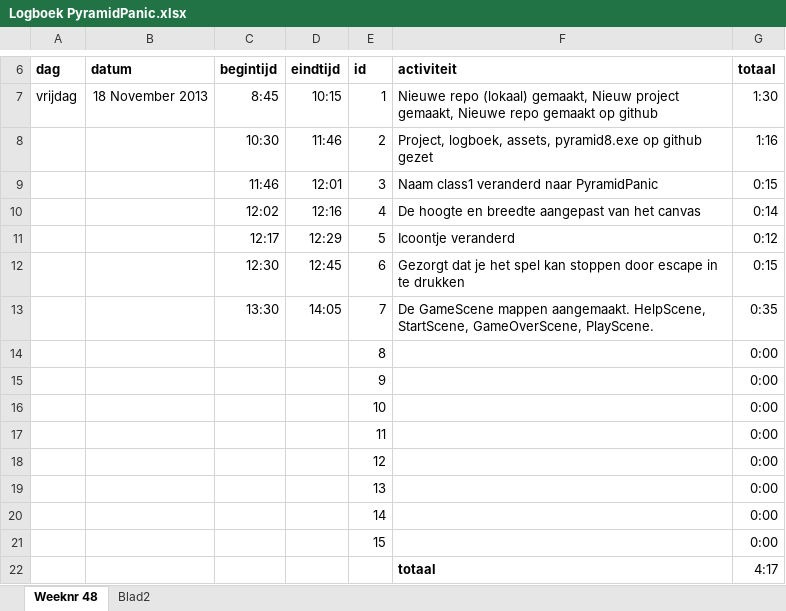
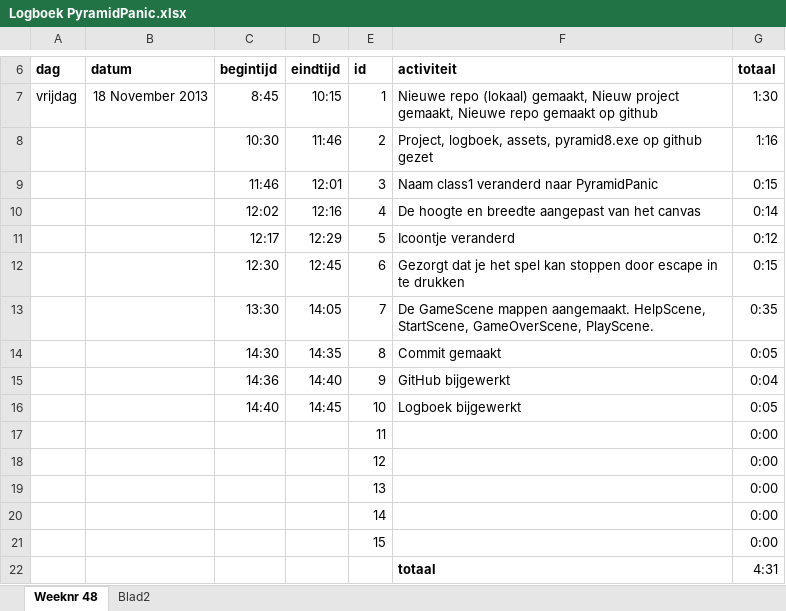
Before and after one commit to Curbehh/AM1A-pyramidpanic, an Excel workbook: Logboek PyramidPanic.xlsx, sheet Weeknr 48, drawn as a sheet; only a part is shown, gaps mark what is left out; values as stored, in another font and other column widths than the file's, no borders; removed rows and columns are numbered as before the commit, all else as after; the diff names each change by its address in the sheet, - before the commit and + after, or states it on an @@ line.

Commit message:
logboek

```diff
--- a/Logboek PyramidPanic.xlsx (sheet Weeknr 48)
+++ b/Logboek PyramidPanic.xlsx (sheet Weeknr 48)
-row 14:  |  |  |  | 8 |  | 0:00
-row 15:  |  |  |  | 9 |  | 0:00
-row 16:  |  |  |  | 10 |  | 0:00
+row 14:  |  | 14:30 | 14:35 | 8 | Commit gemaakt | 0:05
+row 15:  |  | 14:36 | 14:40 | 9 | GitHub bijgewerkt | 0:04
+row 16:  |  | 14:40 | 14:45 | 10 | Logboek bijgewerkt | 0:05
-G22 (totaal): 4:17
+G22 (totaal): 4:31
```
Also changed, not shown: sheet Blad2.
